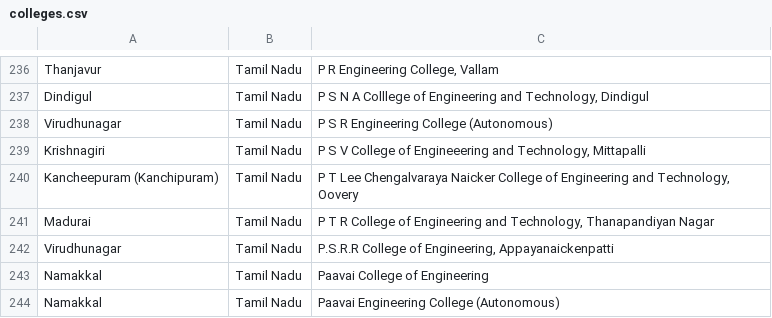
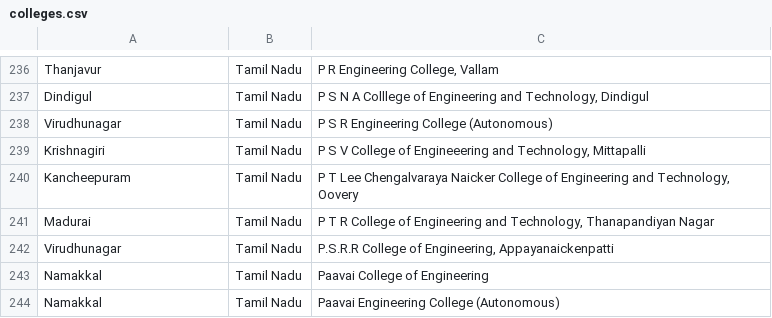
Before and after one commit to VJPranay/iTNT-Portal, a CSV file: ldevcatalyst/scripts/colleges/colleges.csv, drawn as a sheet; only a part is shown, gaps mark what is left out; the diff covers the shown part only.

```diff
--- a/ldevcatalyst/scripts/colleges/colleges.csv
+++ b/ldevcatalyst/scripts/colleges/colleges.csv
@@ -239,3 +239,3 @@ Virudhunagar,Tamil Nadu,P S R Engineering College (Autonomous)
 Krishnagiri,Tamil Nadu,"P S V College of Engineeering and Technology, Mittapalli"
-Kancheepuram (Kanchipuram),Tamil Nadu,"P T Lee Chengalvaraya Naicker College of Engineering and Technology, Oovery"
+Kancheepuram,Tamil Nadu,"P T Lee Chengalvaraya Naicker College of Engineering and Technology, Oovery"
 Madurai,Tamil Nadu,"P T R College of Engineering and Technology, Thanapandiyan Nagar"
```
Also changed, not shown: 47 edited cells elsewhere in this file, 4 other files.
